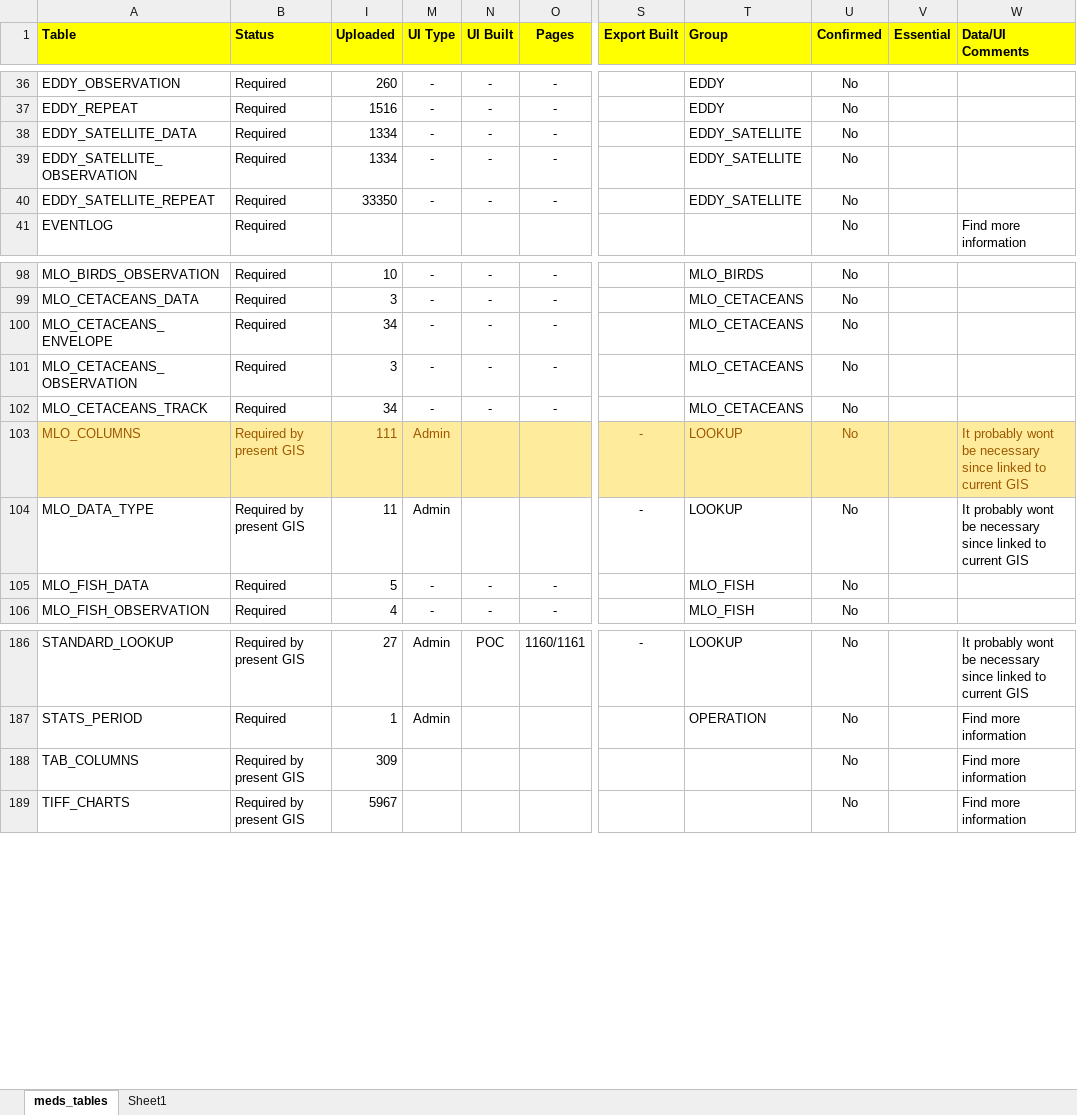
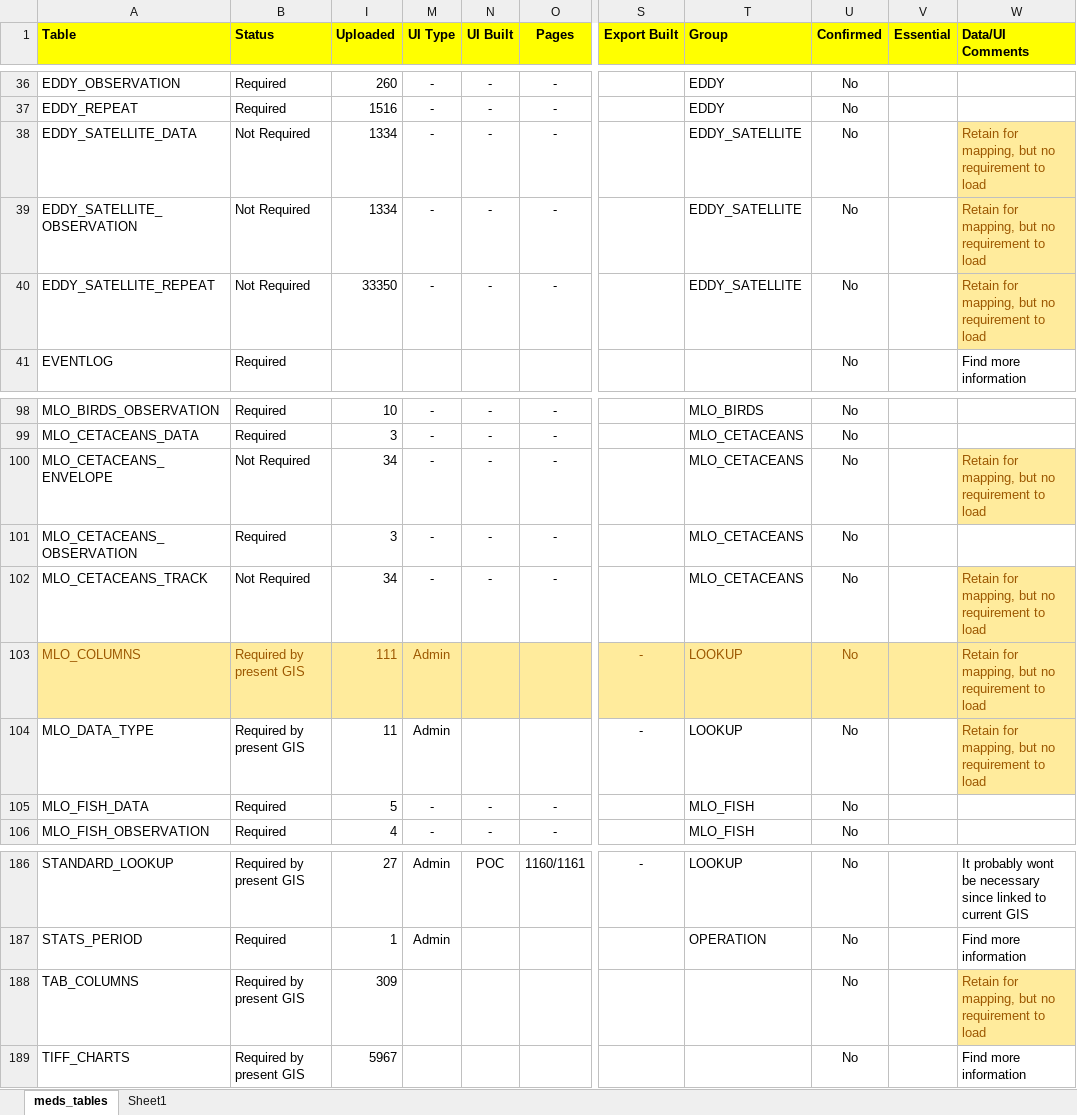
Before and after one commit to dasshieldreply/MEDS-DB, an Excel workbook: analysis/MEDS_Tables.xlsx, sheet meds_tables, drawn as a sheet; only a part is shown, gaps mark what is left out; values as stored, in another font and other column widths than the file's, no borders; table styles not drawn; the diff names each change by its address in the sheet, - before the commit and + after, or states it on an @@ line.

```diff
--- a/analysis/MEDS_Tables.xlsx (sheet meds_tables)
+++ b/analysis/MEDS_Tables.xlsx (sheet meds_tables)
-B38:B40 (Status): Required
+B38:B40 (Status): Not Required
-W38:W40 (Data/UI Comments): (empty)
+W38:W40 (Data/UI Comments): Retain for mapping, but no requirement to load
-W38:W40 fill: none
+W38:W40 fill: #FFEB9C
-B100 (Status): Required
+B100 (Status): Not Required
-W100 (Data/UI Comments): (empty)
+W100 (Data/UI Comments): Retain for mapping, but no requirement to load
-W100 fill: none
+W100 fill: #FFEB9C
-B102 (Status): Required
+B102 (Status): Not Required
-W102 (Data/UI Comments): (empty)
+W102 (Data/UI Comments): Retain for mapping, but no requirement to load
-W102 fill: none
+W102 fill: #FFEB9C
-W103:W104 (Data/UI Comments): It probably wont be necessary since linked to current GIS
+W103:W104 (Data/UI Comments): Retain for mapping, but no requirement to load
@@ W104 fill: none → #FFEB9C, text colour: black → #9C5700 @@
-W188 (Data/UI Comments): Find more information
+W188 (Data/UI Comments): Retain for mapping, but no requirement to load
@@ W188 fill: none → #FFEB9C, text colour: black → #9C5700 @@
```
Also changed, not shown: 14 other files.
